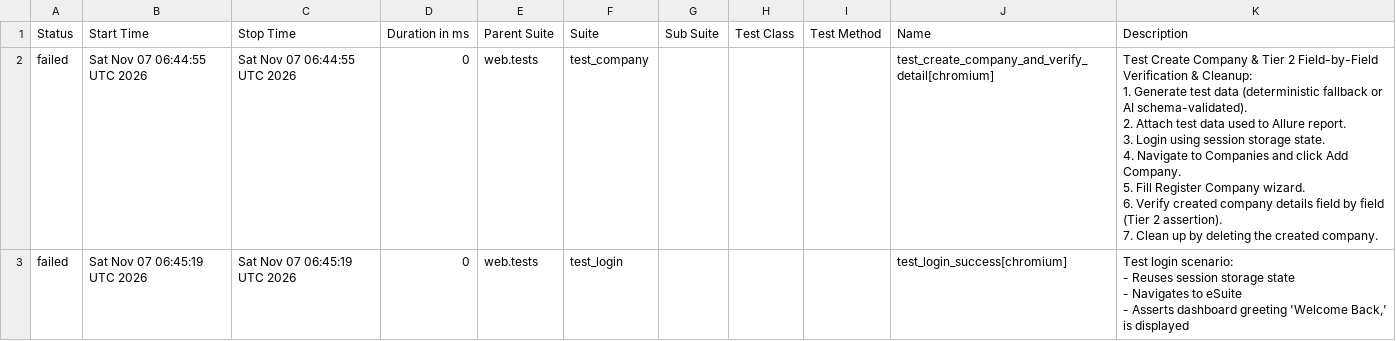
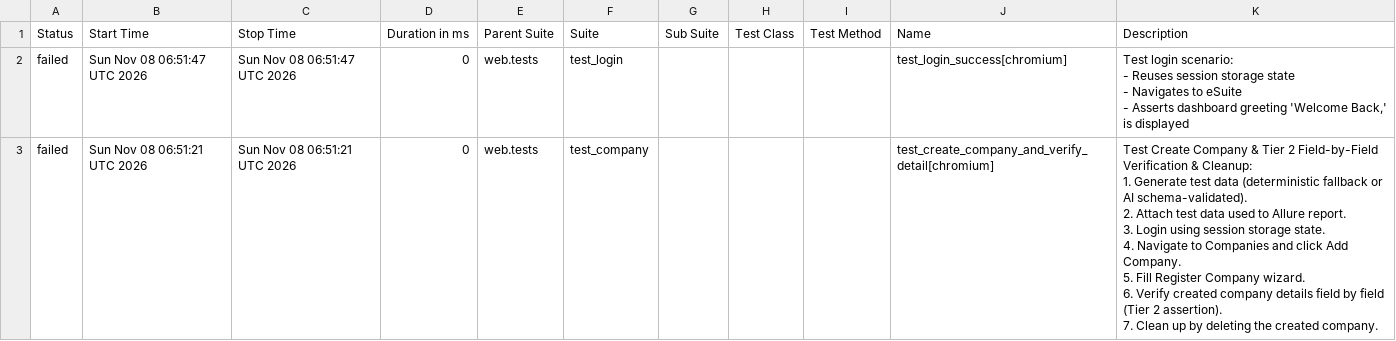
Before and after one commit to rizkyiff/Playwright-Python-With-AI, a CSV file: data/suites.csv, drawn as a sheet.

```diff
--- a/data/suites.csv
+++ b/data/suites.csv
@@ -1,17 +1,17 @@
 "Status","Start Time","Stop Time","Duration in ms","Parent Suite","Suite","Sub Suite","Test Class","Test Method","Name","Description"
-"failed","Sat Nov 07 06:44:55 UTC 2026","Sat Nov 07 06:44:55 UTC 2026","0","web.tests","test_company","","","","test_create_company_and_verify_detail[chromium]","
-    Test Create Company & Tier 2 Field-by-Field Verification & Cleanup:
-    1. Generate test data (deterministic fallback or AI schema-validated).
-    2. Attach test data used to Allure report.
-    3. Login using session storage state.
-    4. Navigate to Companies and click Add Company.
-    5. Fill Register Company wizard.
-    6. Verify created company details field by field (Tier 2 assertion).
-    7. Clean up by deleting the created company.
-    "
-"failed","Sat Nov 07 06:45:19 UTC 2026","Sat Nov 07 06:45:19 UTC 2026","0","web.tests","test_login","","","","test_login_success[chromium]","
-    Test login scenario:
-    - Reuses session storage state
-    - Navigates to eSuite
-    - Asserts dashboard greeting 'Welcome Back,' is displayed
-    "
+"failed","Sun Nov 08 06:51:47 UTC 2026","Sun Nov 08 06:51:47 UTC 2026","0","web.tests","test_login","","","","test_login_success[chromium]","
+    Test login scenario:
+    - Reuses session storage state
+    - Navigates to eSuite
+    - Asserts dashboard greeting 'Welcome Back,' is displayed
+    "
+"failed","Sun Nov 08 06:51:21 UTC 2026","Sun Nov 08 06:51:21 UTC 2026","0","web.tests","test_company","","","","test_create_company_and_verify_detail[chromium]","
+    Test Create Company & Tier 2 Field-by-Field Verification & Cleanup:
+    1. Generate test data (deterministic fallback or AI schema-validated).
+    2. Attach test data used to Allure report.
+    3. Login using session storage state.
+    4. Navigate to Companies and click Add Company.
+    5. Fill Register Company wizard.
+    6. Verify created company details field by field (Tier 2 assertion).
+    7. Clean up by deleting the created company.
+    "
```
Also changed, not shown: 23 other files.
